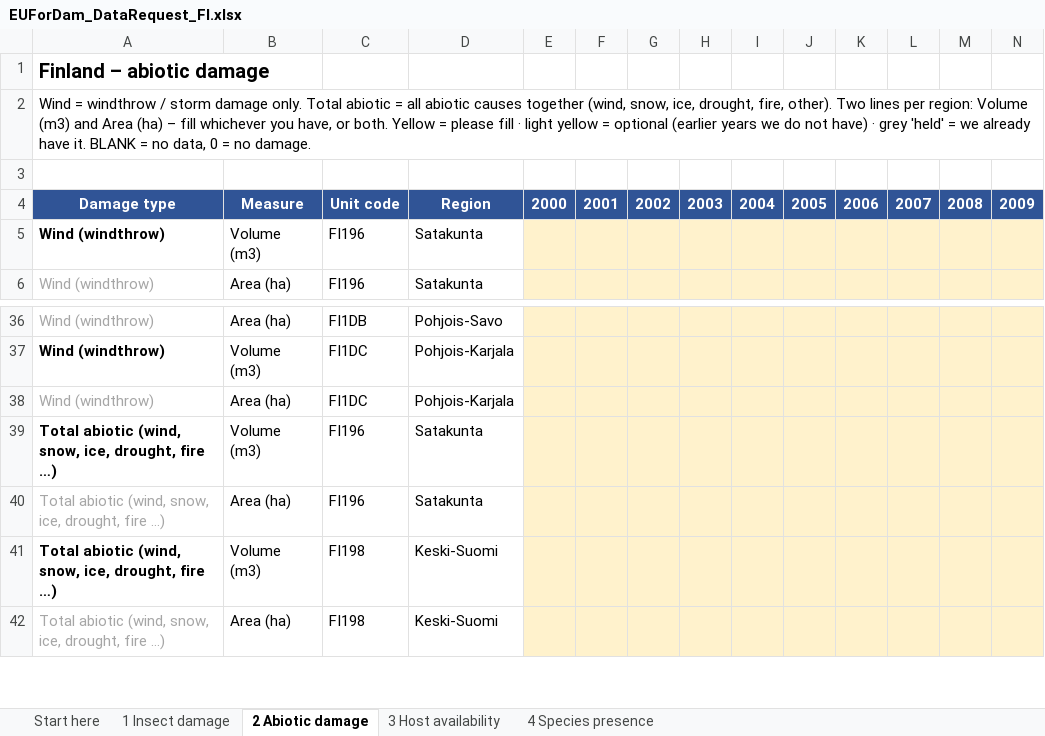
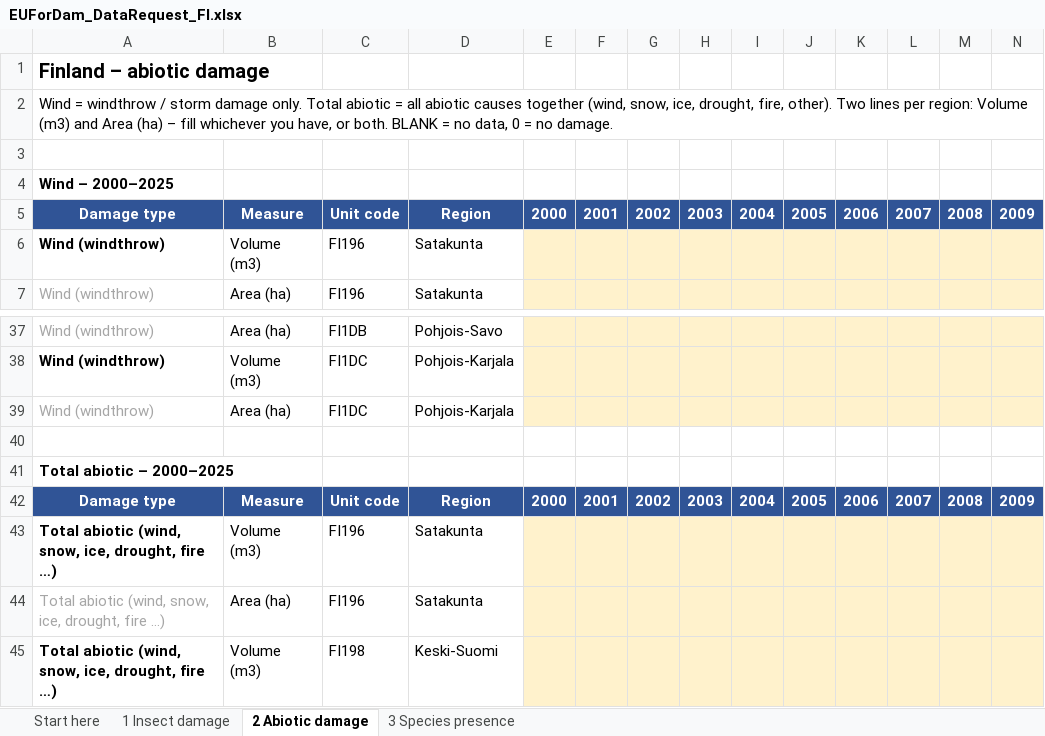
Before and after one commit to hazari2121/githubtraining, an Excel workbook: EUForDam/expert_requests/EUForDam_DataRequest_FI.xlsx, sheet 2 Abiotic damage, drawn as a sheet; only a part is shown, gaps mark what is left out; the shorter side is filled out with more unchanged rows; values as stored, in another font and other column widths than the file's, no borders; removed rows and columns are numbered as before the commit, all else as after; rows hold the shown columns only; the diff names each change by its address in the sheet, - before the commit and + after, or states it on an @@ line.

```diff
--- a/EUForDam/expert_requests/EUForDam_DataRequest_FI.xlsx (sheet 2 Abiotic damage)
+++ b/EUForDam/expert_requests/EUForDam_DataRequest_FI.xlsx (sheet 2 Abiotic damage)
-sheet tab: 3 Host availability
+sheet tab: 3 Species presence
-sheet tab: 4 Species presence
-A2: …or both. Yellow = please fill · light yellow = optional (earlier years we do not have) · grey 'held' = we already have it. BLANK =…
+A2: …or both. BLANK =…
-A2:P2 merged
+A2:N2 merged
+row 4: Wind – 2000–2025
+row 40: (empty)
+row 41: Total abiotic – 2000–2025
+row 42: Damage type | Measure | Unit code | Region | 2000 | 2001 | 2002 | 2003 | 2004 | 2005 | 2006 | 2007 | 2008 | 2009
```
Also changed, not shown: sheet 3 Species presence, sheet Start here, sheet 1 Insect damage, hidden cells, EUForDam/expert_requests/EUForDam_DataRequest_HR.xlsx, EUForDam/expert_requests/EUForDam_DataRequest_LT.xlsx, 16 other files.
